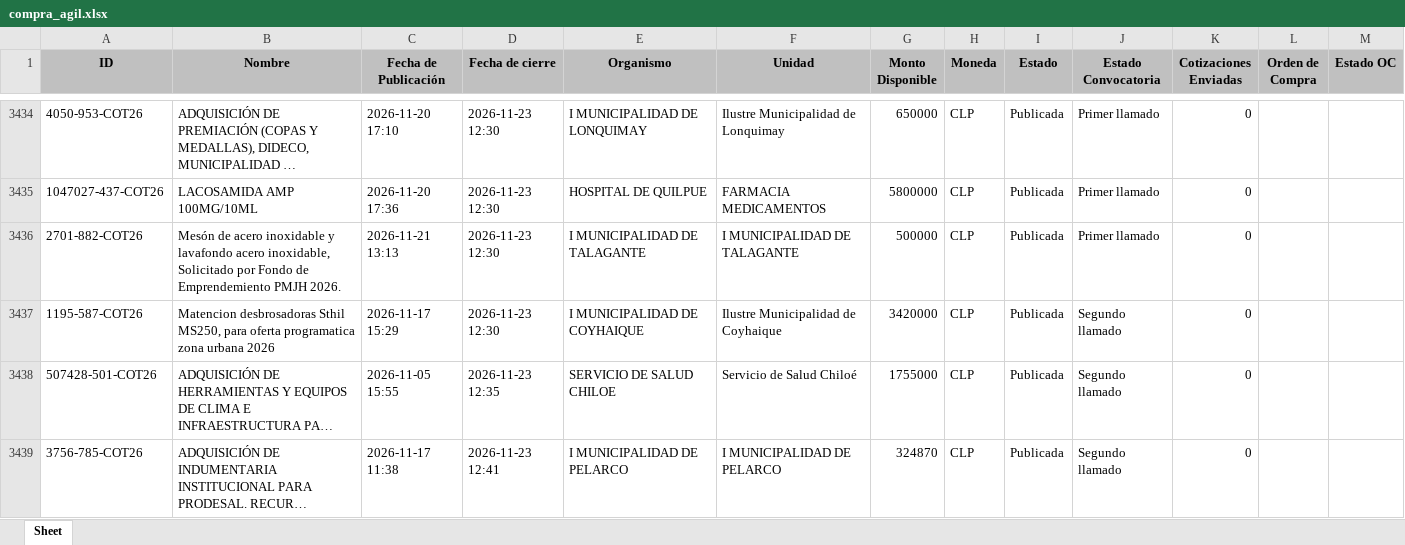
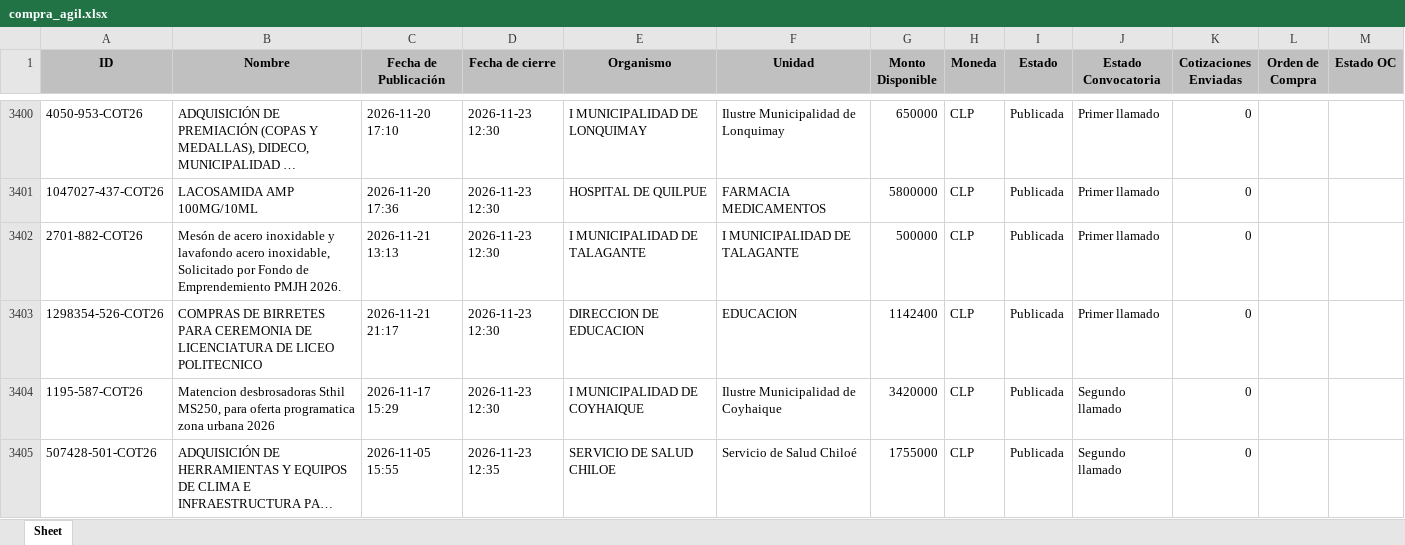
Before and after one commit to solucionesjyyX/mercado-publico-XYZ, an Excel workbook: compra_agil.xlsx, sheet Sheet, drawn as a sheet; only a part is shown, gaps mark what is left out; the shorter side is filled out with more unchanged rows; long unchanged cells end in …; values as stored, in another font and other column widths than the file's, no borders; the diff covers the shown part only; the diff names each change by its address in the sheet, - before the commit and + after, or states it on an @@ line.

```diff
--- a/compra_agil.xlsx (sheet Sheet)
+++ b/compra_agil.xlsx (sheet Sheet)
+row 3403: 1298354-526-COT26 | COMPRAS DE BIRRETES PARA CEREMONIA DE LICENCIATURA DE LICEO POLITECNICO | 2026-11-21 21:17 | 2026-11-23 12:30 | DIRECCION DE EDUCACION | EDUCACION | 1142400 | CLP | Publicada | Primer llamado | 0
```
Also changed, not shown: 4 added rows, 36 removed rows and 4 moved rows elsewhere in this sheet.
